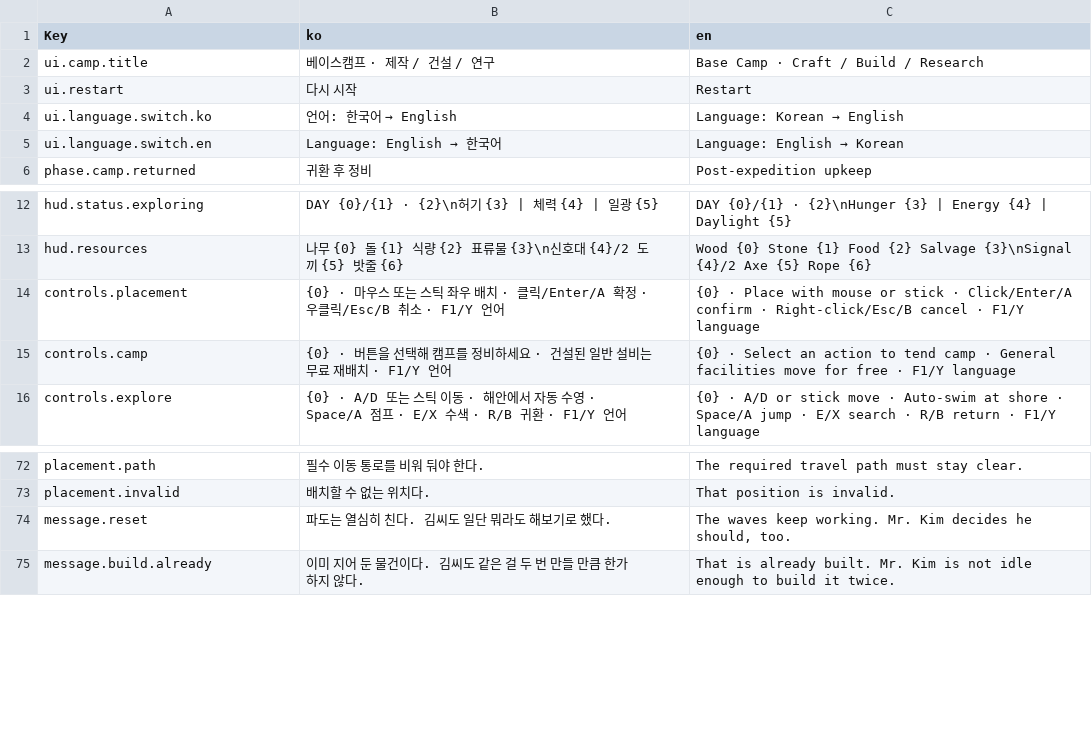
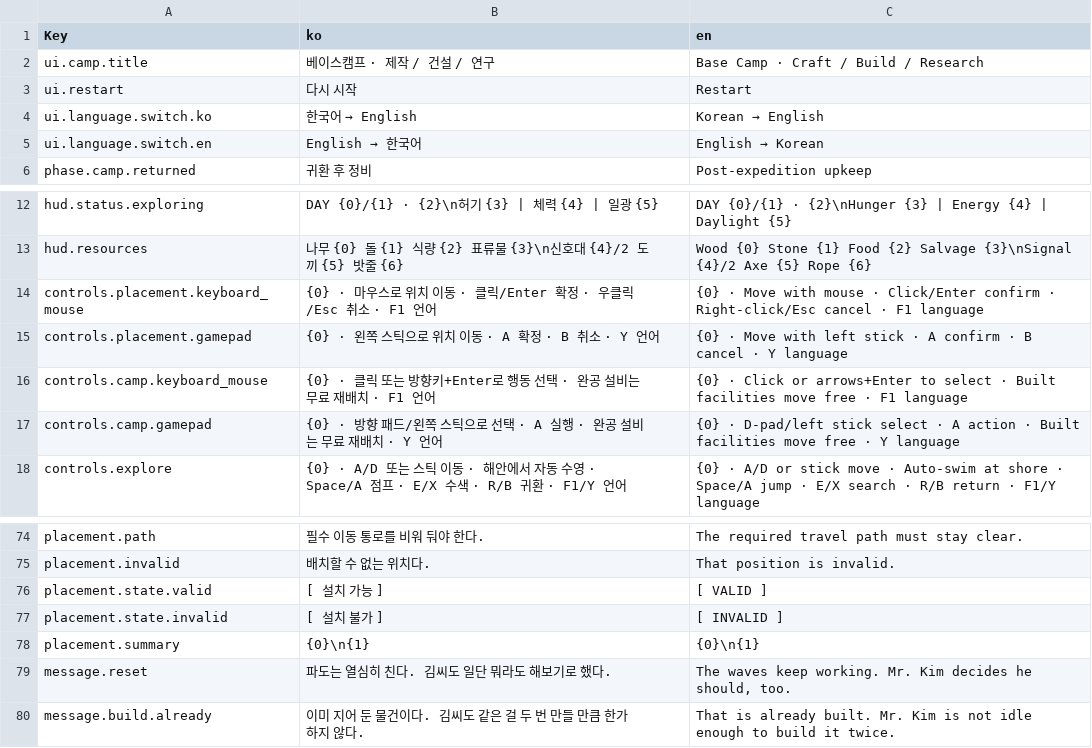
Before and after one commit to captainrock6/kimsurvival, a TSV file: Assets/_Project/Scripts/Localization/PrototypeStrings.tsv, drawn as a sheet; only a part is shown, gaps mark what is left out.

```diff
--- a/Assets/_Project/Scripts/Localization/PrototypeStrings.tsv
+++ b/Assets/_Project/Scripts/Localization/PrototypeStrings.tsv
@@ -3,4 +3,4 @@ ui.camp.title	베이스캠프 · 제작 / 건설 / 연구	Base Camp · Craft / B
 ui.restart	다시 시작	Restart
-ui.language.switch.ko	언어: 한국어 → English	Language: Korean → English
-ui.language.switch.en	Language: English → 한국어	Language: English → Korean
+ui.language.switch.ko	한국어 → English	Korean → English
+ui.language.switch.en	English → 한국어	English → Korean
 phase.camp.returned	귀환 후 정비	Post-expedition upkeep
@@ -13,4 +13,6 @@ hud.status.exploring	DAY {0}/{1} · {2}\n허기 {3} | 체력 {4} | 일광 {5}	DA
 hud.resources	나무 {0}   돌 {1}   식량 {2}   표류물 {3}\n신호대 {4}/2   도끼 {5}   밧줄 {6}	Wood {0}   Stone {1}   Food {2}   Salvage {3}\nSignal {4}/2   Axe {5}   Rope {6}
-controls.placement	{0} · 마우스 또는 스틱 좌우 배치 · 클릭/Enter/A 확정 · 우클릭/Esc/B 취소 · F1/Y 언어	{0} · Place with mouse or stick · Click/Enter/A confirm · Right-click/Esc/B cancel · F1/Y language
-controls.camp	{0} · 버튼을 선택해 캠프를 정비하세요 · 건설된 일반 설비는 무료 재배치 · F1/Y 언어	{0} · Select an action to tend camp · General facilities move for free · F1/Y language
+controls.placement.keyboard_mouse	{0} · 마우스로 위치 이동 · 클릭/Enter 확정 · 우클릭/Esc 취소 · F1 언어	{0} · Move with mouse · Click/Enter confirm · Right-click/Esc cancel · F1 language
+controls.placement.gamepad	{0} · 왼쪽 스틱으로 위치 이동 · A 확정 · B 취소 · Y 언어	{0} · Move with left stick · A confirm · B cancel · Y language
+controls.camp.keyboard_mouse	{0} · 클릭 또는 방향키+Enter로 행동 선택 · 완공 설비는 무료 재배치 · F1 언어	{0} · Click or arrows+Enter to select · Built facilities move free · F1 language
+controls.camp.gamepad	{0} · 방향 패드/왼쪽 스틱으로 선택 · A 실행 · 완공 설비는 무료 재배치 · Y 언어	{0} · D-pad/left stick select · A action · Built facilities move free · Y language
 controls.explore	{0} · A/D 또는 스틱 이동 · 해안에서 자동 수영 · Space/A 점프 · E/X 수색 · R/B 귀환 · F1/Y 언어	{0} · A/D or stick move · Auto-swim at shore · Space/A jump · E/X search · R/B return · F1/Y language
@@ -73,2 +75,5 @@ placement.path	필수 이동 통로를 비워 둬야 한다.	The required travel
 placement.invalid	배치할 수 없는 위치다.	That position is invalid.
+placement.state.valid	[ 설치 가능 ]	[ VALID ]
+placement.state.invalid	[ 설치 불가 ]	[ INVALID ]
+placement.summary	{0}\n{1}	{0}\n{1}
 message.reset	파도는 열심히 친다. 김씨도 일단 뭐라도 해보기로 했다.	The waves keep working. Mr. Kim decides he should, too.
```
Also changed, not shown: 13 other files.
